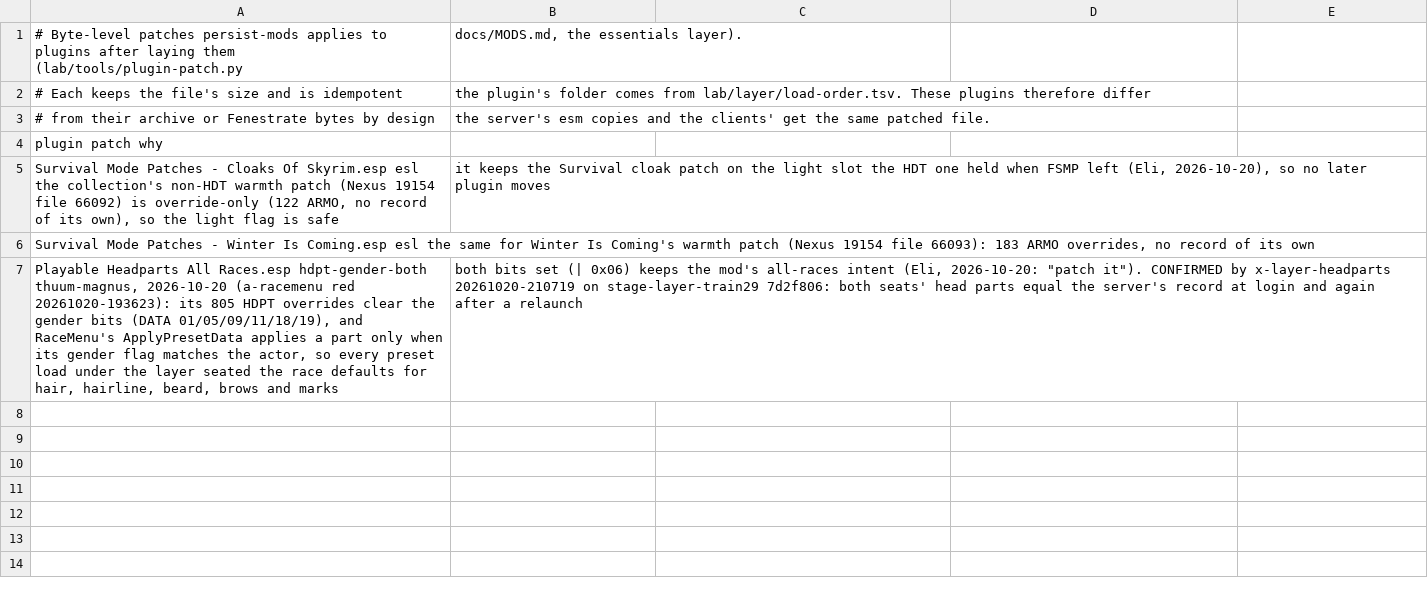
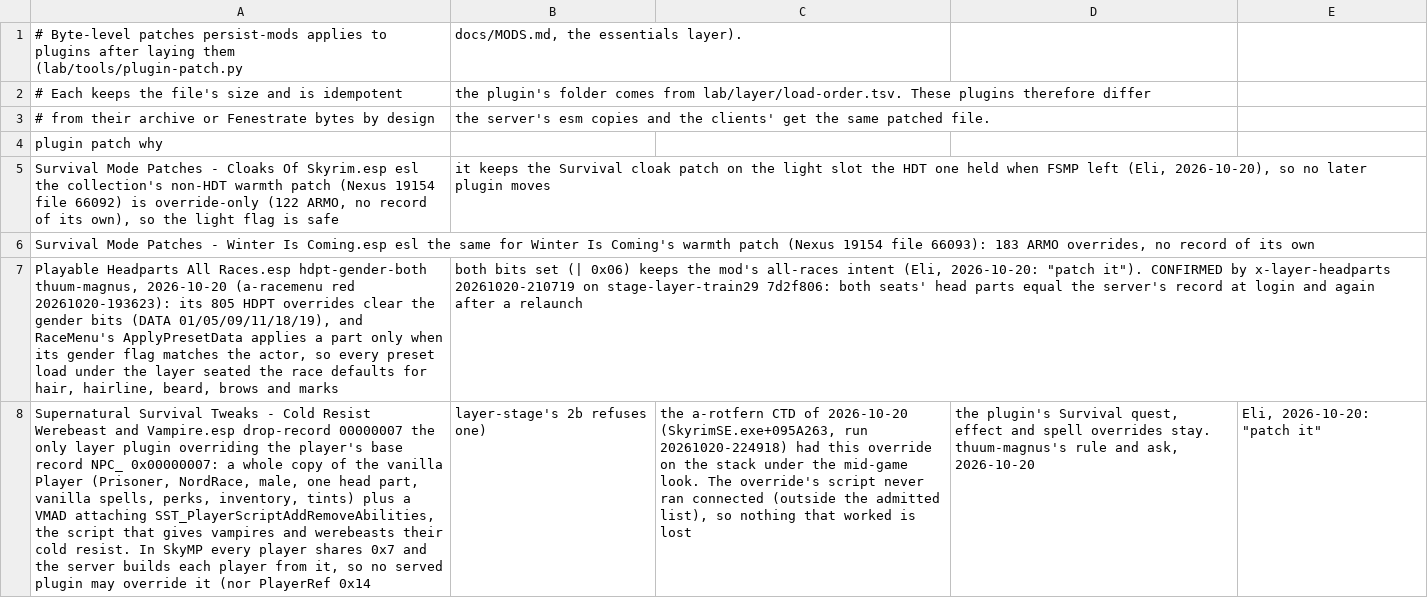
Before and after one commit to mojibake-dev/thuum, a TSV file: lab/layer/plugin-patches.tsv, drawn as a sheet; the diff names each change by its address in the sheet, - before the commit and + after, or states it on an @@ line.

Commit message:
Layer rule: no served plugin overrides the player's base record; Survival Tweaks' NPC_ 0x7 override dropped at build
a-rotfern 20261020-224918 (the cf363c44 layer's merge gate) died at the mid-game look step
(SkyrimSE.exe+095A263, Address Library id 52412+0x123) with the Player base record TESNPC
0x00000007 on the stack, "last modified by Supernatural Survival Tweaks - Cold Resist Werebeast
and Vampire.esp", and TESRace rotfernRaceVampire in RBX. In SkyMP every player shares 0x7 and the
server builds each player from it, so a layer plugin's override changes every player's base under
the server's feet: no served plugin may override NPC_ 0x00000007 (nor PlayerRef 0x14); thuum-magnus's
rule, numidium's 2b check in load-order-check.py.

Of the layer's 93 plugins exactly one did. Its override is a whole copy of the vanilla Player
(Prisoner, NordRace, male, one head part, vanilla spells, 12 perks, 16 items, five tints) plus a
VMAD attaching SST_PlayerScriptAddRemoveAbilities, the script that gives vampires and werebeasts
their cold resist; connected it never ran (outside the admitted list). New patch kind
`drop-record <formid>` in lab/tools/plugin-patch.py removes a record, the groups around it shrink,
an emptied group goes, the header's count follows (the one patch that changes a file's size); the
row drops 0x7 from that esp (7,729 -> 6,962 B, 13 records left: the Survival quest, effect, spell
overrides and messages stay). Eli, 2026-10-20: "patch it". Three tests for the kind. Dry run: the
laid esp has no NPC_, 112 folders, 5,753 files, SHA256SUMS verifying. docs/MODS.md carries the rule.

```diff
--- a/lab/layer/plugin-patches.tsv
+++ b/lab/layer/plugin-patches.tsv
+row 8: Supernatural Survival Tweaks - Cold Resist Werebeast and Vampire.esp drop-record 00000007 the only layer plugin overriding the player's base record NPC_ 0x00000007: a whole copy of the vanilla Player (Prisoner, NordRace, male, one head part, vanilla spells, perks, inventory, tints) plus a VMAD attaching SST_PlayerScriptAddRemoveAbilities, the script that gives vampires and werebeasts their cold resist. In SkyMP every player shares 0x7 and the server builds each player from it, so no served plugin may override it (nor PlayerRef 0x14 | layer-stage's 2b refuses one) | the a-rotfern CTD of 2026-10-20 (SkyrimSE.exe+095A263, run 20261020-224918) had this override on the stack under the mid-game look. The override's script never ran connected (outside the admitted list), so nothing that worked is lost | the plugin's Survival quest, effect and spell overrides stay. thuum-magnus's rule and ask, 2026-10-20 | Eli, 2026-10-20: "patch it"
```
Also changed, not shown: 4 other files.
